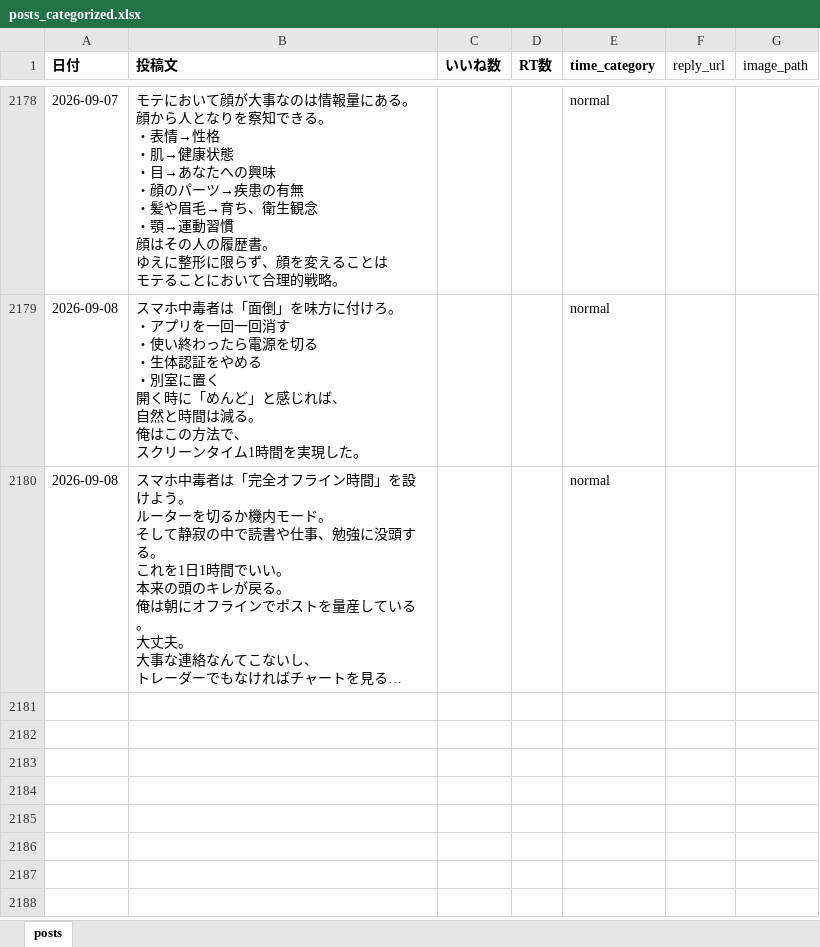
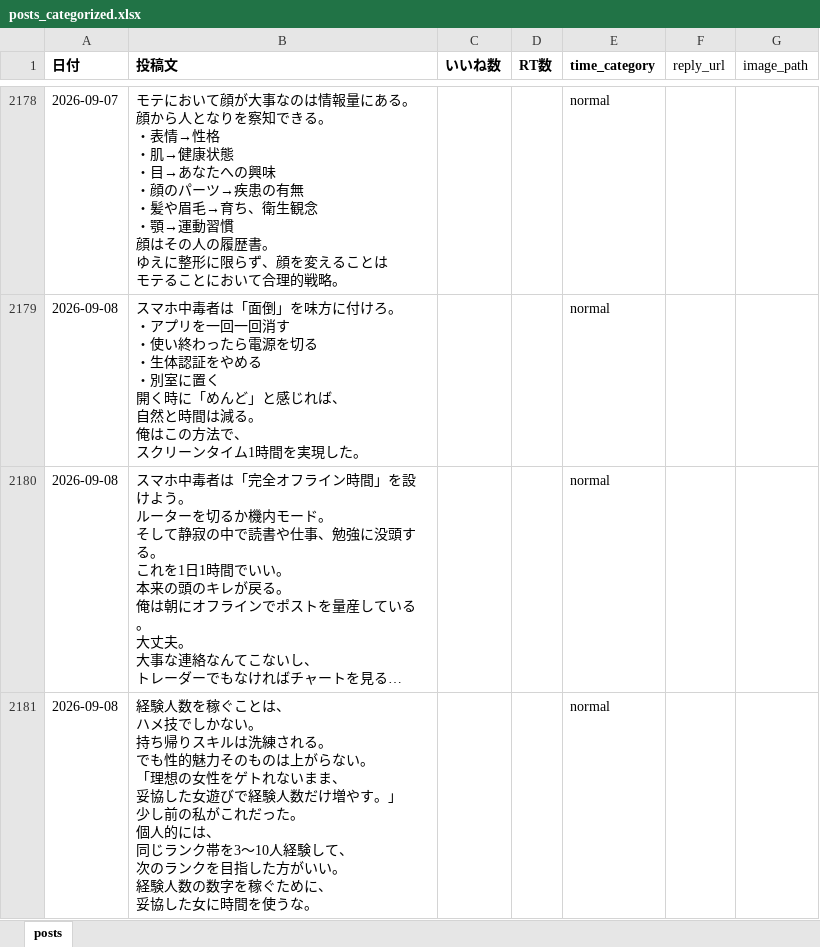
Before and after one commit to kotablog23-hub/sigma-auto-post, an Excel workbook: x_posts/posts_categorized.xlsx, sheet posts, drawn as a sheet; only a part is shown, gaps mark what is left out; long unchanged cells end in …; values as stored, in another font and other column widths than the file's, no borders; ↵ is a line break in a cell; the diff names each change by its address in the sheet, - before the commit and + after, or states it on an @@ line.

Commit message:
手動投稿を追加: 2026-09-08 経験人数を稼ぐことは、ハメ技でしかない

```diff
--- a/x_posts/posts_categorized.xlsx (sheet posts)
+++ b/x_posts/posts_categorized.xlsx (sheet posts)
+row 2181: 2026-09-08 | 経験人数を稼ぐことは、 ↵ ハメ技でしかない。 ↵ 持ち帰りスキルは洗練される。 ↵ でも性的魅力そのものは上がらない。 ↵ 「理想の女性をゲトれないまま、 ↵ 妥協した女遊びで経験人数だけ増やす。」 ↵ 少し前の私がこれだった。 ↵ 個人的には、 ↵ 同じランク帯を3〜10人経験して、 ↵ 次のランクを目指した方がいい。 ↵ 経験人数の数字を稼ぐために、 ↵ 妥協した女に時間を使うな。 |  |  | normal
```
